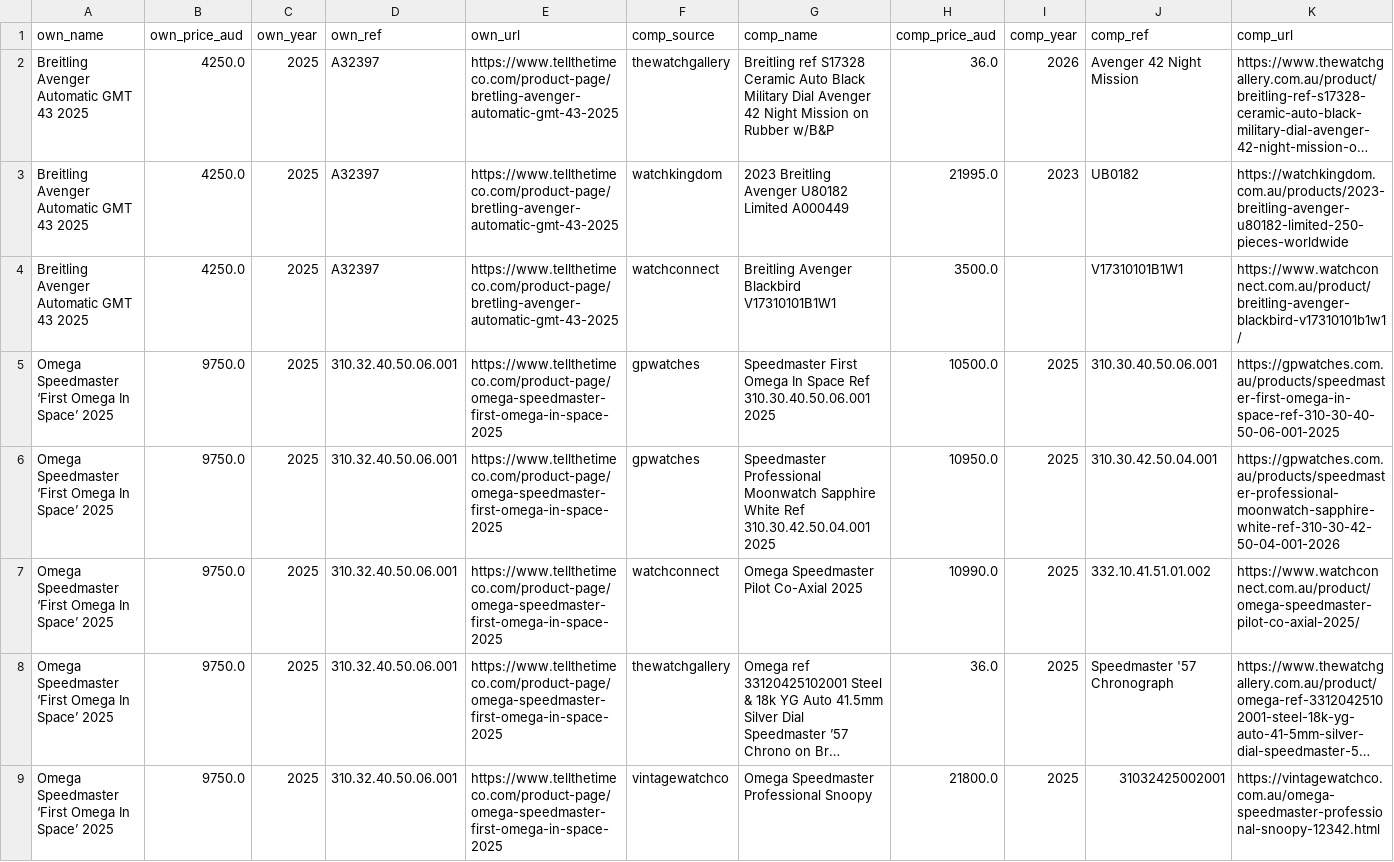
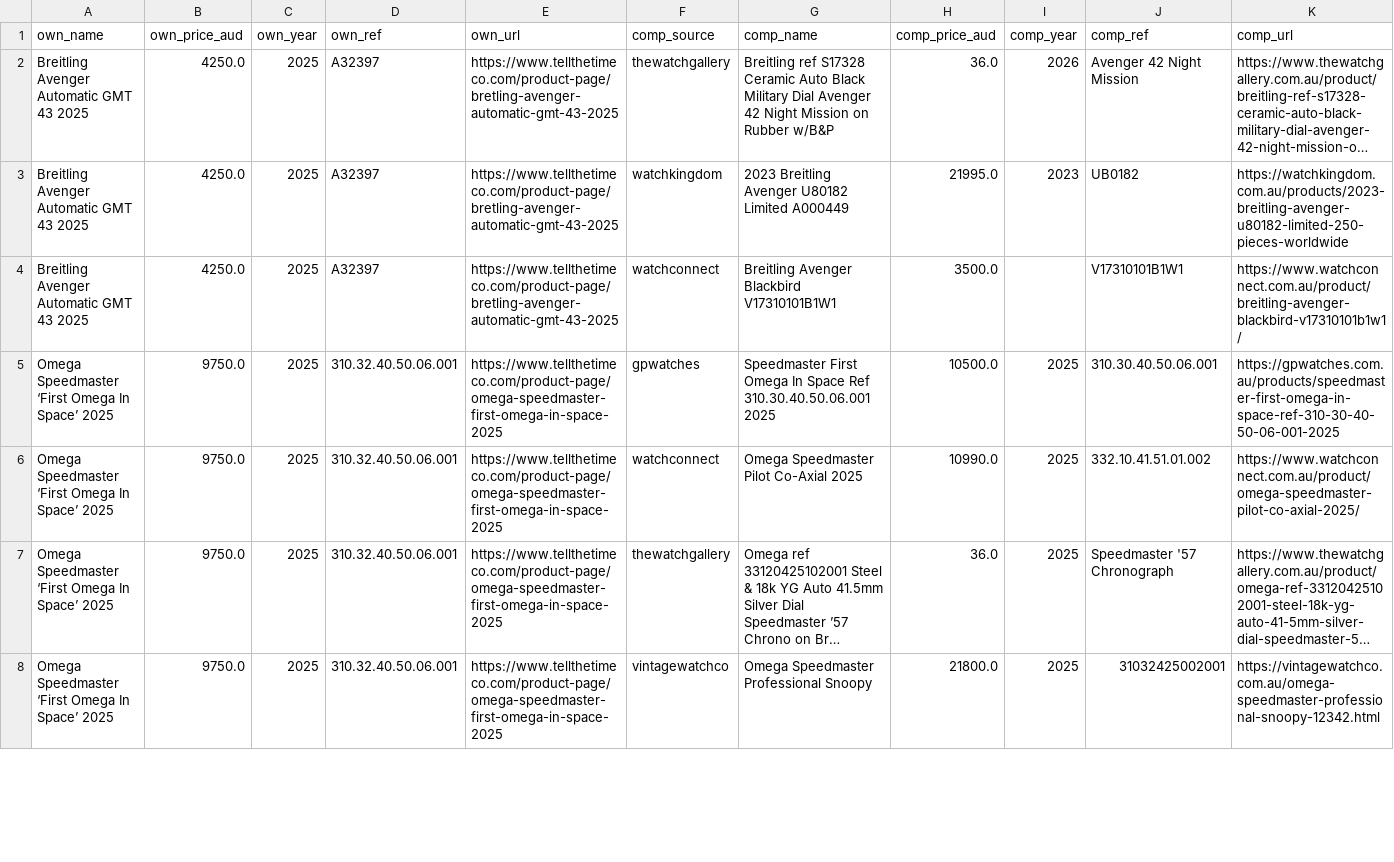
Before and after one commit to samjozz/ttt-price-dashboard, a CSV file: comparison.csv, drawn as a sheet; only a part is shown; long unchanged cells end in …; removed rows and columns are numbered as before the commit, all else as after; rows hold the shown columns only; the diff covers the shown part only; the diff names each change by its address in the sheet, - before the commit and + after, or states it on an @@ line.

```diff
--- a/comparison.csv
+++ b/comparison.csv
-row 6: Omega Speedmaster ‘First Omega In Space’ 2025 | 9750.0 | 2025 | 310.32.40.50.06.001 | https://www.tellthetimeco.com/product-page/omega-speedmaster-first-omega-in-space-2025 | gpwatches | Speedmaster Professional Moonwatch Sapphire White Ref 310.30.42.50.04.001 2025 | 10950.0 | 2025 | 310.30.42.50.04.001 | https://gpwatches.com.au/products/speedmaster-professional-moonwatch-sapphire-white-ref-310-30-42-50-04-001-2026
```
Also changed, not shown: 2 added rows, 5 removed rows and 8 edited cells elsewhere in this file, 3 other files.
